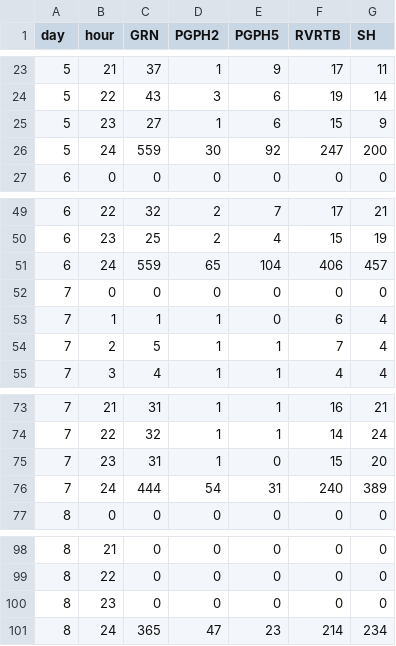
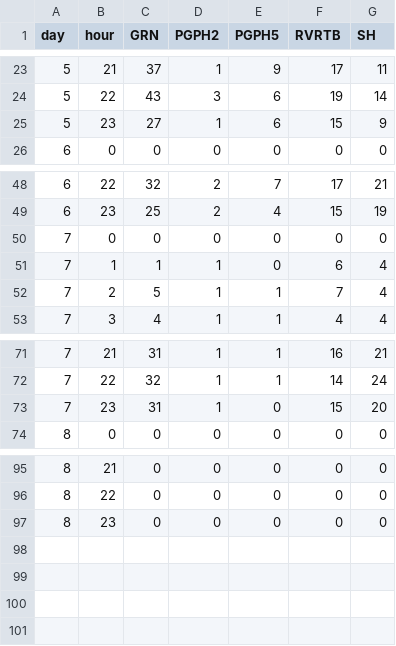
Before and after one commit to nczakaria/sgspacer_test, a CSV file: csv/wide_leftCampus.csv, drawn as a sheet; only a part is shown, gaps mark what is left out.

```diff
--- a/csv/wide_leftCampus.csv
+++ b/csv/wide_leftCampus.csv
@@ -25,3 +25,2 @@ day,hour,GRN,PGPH2,PGPH5,RVRTB,SH
 5,23,27,1,6,15,9
-5,24,559,30,92,247,200
 6,0,0,0,0,0,0
@@ -50,3 +49,2 @@ day,hour,GRN,PGPH2,PGPH5,RVRTB,SH
 6,23,25,2,4,15,19
-6,24,559,65,104,406,457
 7,0,0,0,0,0,0
@@ -75,3 +73,2 @@ day,hour,GRN,PGPH2,PGPH5,RVRTB,SH
 7,23,31,1,0,15,20
-7,24,444,54,31,240,389
 8,0,0,0,0,0,0
@@ -100,2 +97 @@ day,hour,GRN,PGPH2,PGPH5,RVRTB,SH
 8,23,0,0,0,0,0
-8,24,365,47,23,214,234
```
Also changed, not shown: csv/wide_campus.csv, csv/wide_changeLevel.csv, 3 other files.
